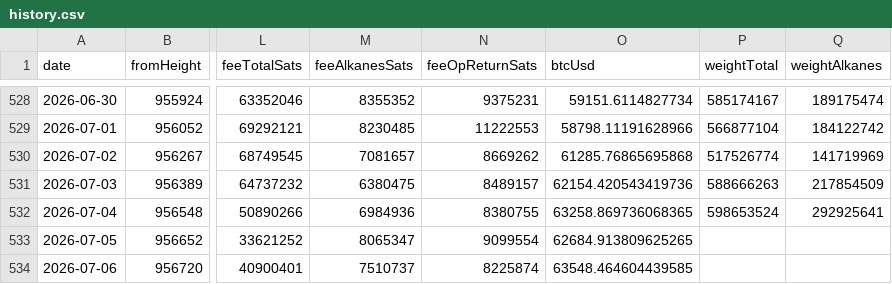
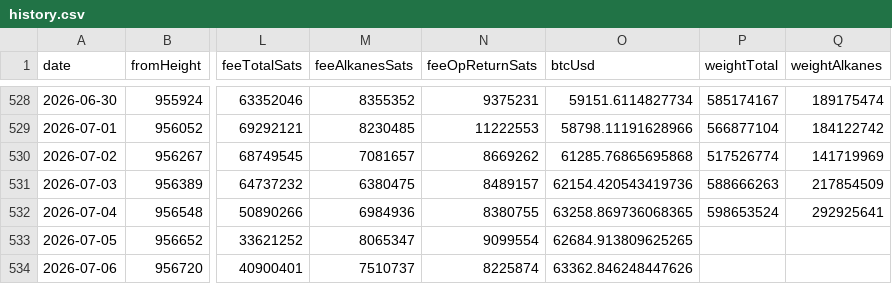
Before and after one commit to Vdto88/alkanes-opreturn-scanner, a CSV file: history.csv, drawn as a sheet; only a part is shown, gaps mark what is left out; the diff names each change by its address in the sheet, - before the commit and + after, or states it on an @@ line.

```diff
--- a/history.csv
+++ b/history.csv
-O534 (btcUsd): 63548.464604439585
+O534 (btcUsd): 63362.846248447626
```
Also changed, not shown: 1 other file.
